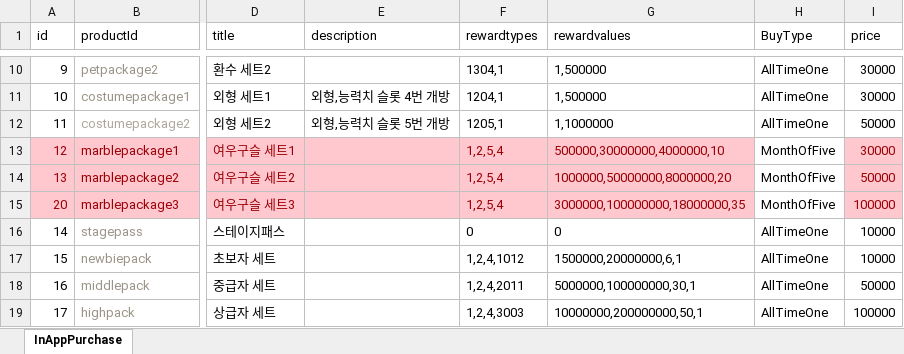
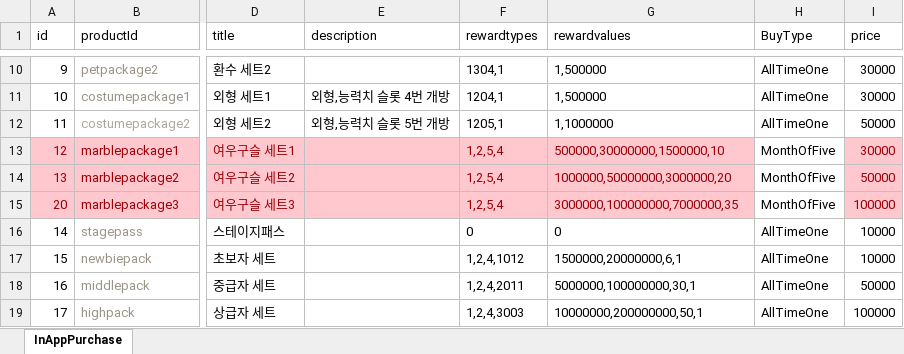
Before and after one commit to luckyzwei/Yosaki, an Excel workbook: Assets/06.Table/InAppPurchase.xlsx, sheet InAppPurchase, drawn as a sheet; only a part is shown, gaps mark what is left out; values as stored, in another font and other column widths than the file's, no borders; the diff names each change by its address in the sheet, - before the commit and + after, or states it on an @@ line.

```diff
--- a/Assets/06.Table/InAppPurchase.xlsx (sheet InAppPurchase)
+++ b/Assets/06.Table/InAppPurchase.xlsx (sheet InAppPurchase)
-G13 (rewardvalues): 500000,30000000,4000000,10
+G13 (rewardvalues): 500000,30000000,1500000,10
-G14 (rewardvalues): 1000000,50000000,8000000,20
+G14 (rewardvalues): 1000000,50000000,3000000,20
-G15 (rewardvalues): 3000000,100000000,18000000,35
+G15 (rewardvalues): 3000000,100000000,7000000,35
```
Also changed, not shown: 5 other files.
